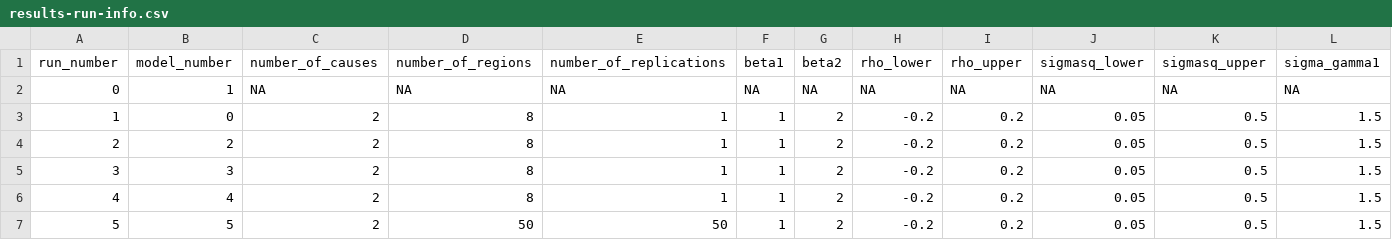
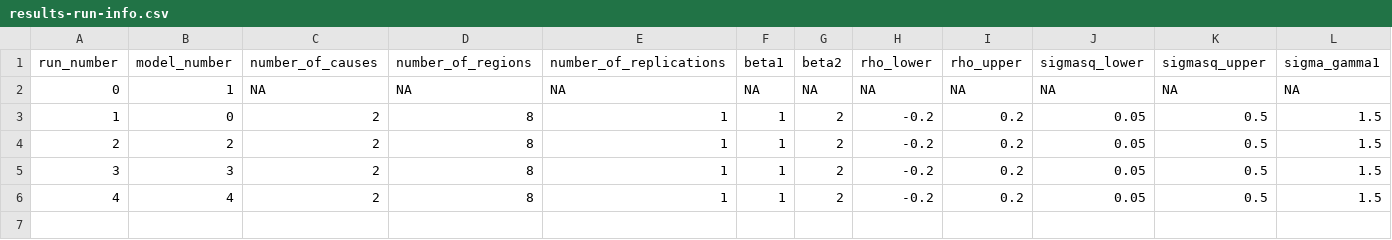
Before and after one commit to aeschuma/multivariate-sae, a CSV file: stage-2-simulation/results-run-info.csv, drawn as a sheet; only a part is shown; rows hold the shown columns only; the diff names each change by its address in the sheet, - before the commit and + after, or states it on an @@ line.

Commit message:
results update

```diff
--- a/stage-2-simulation/results-run-info.csv
+++ b/stage-2-simulation/results-run-info.csv
-row 7: 5 | 5 | 2 | 50 | 50 | 1 | 2 | -0.2 | 0.2 | 0.05 | 0.5 | 1.5
```
